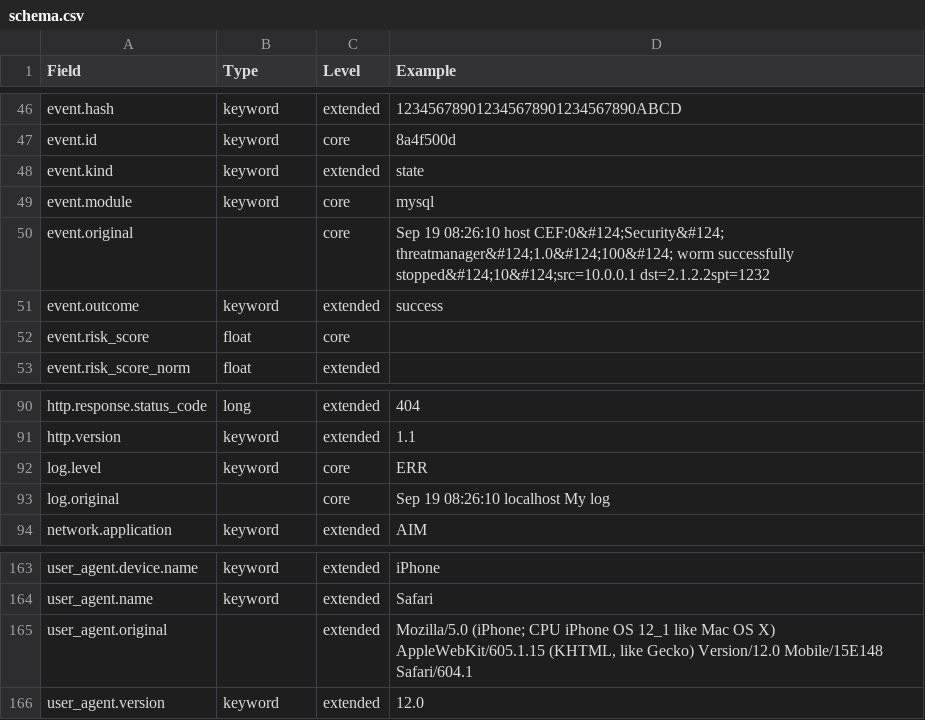
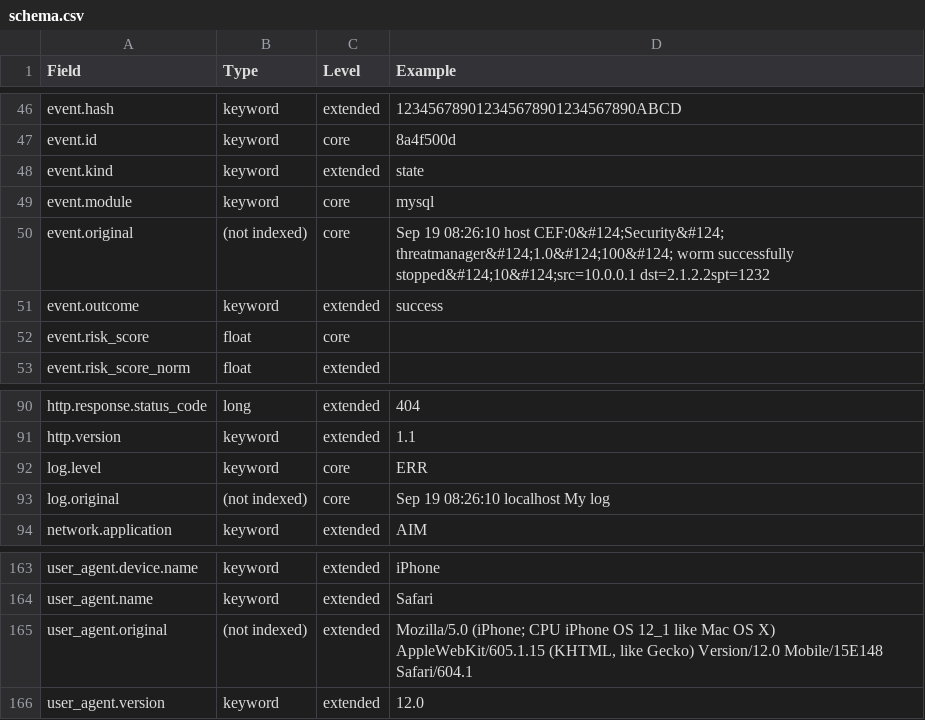
Before and after one commit to elastic/ecs, a CSV file: schema.csv, drawn as a sheet; only a part is shown, gaps mark what is left out.

Commit message:
Switch to (not indexed)

```diff
--- a/schema.csv
+++ b/schema.csv
@@ -49,3 +49,3 @@ event.kind,keyword,extended,state
 event.module,keyword,core,mysql
-event.original,,core,Sep 19 08:26:10 host CEF:0&#124;Security&#124; threatmanager&#124;1.0&#124;100&#124; worm successfully stopped&#124;10&#124;src=10.0.0.1 dst=2.1.2.2spt=1232
+event.original,(not indexed),core,Sep 19 08:26:10 host CEF:0&#124;Security&#124; threatmanager&#124;1.0&#124;100&#124; worm successfully stopped&#124;10&#124;src=10.0.0.1 dst=2.1.2.2spt=1232
 event.outcome,keyword,extended,success
@@ -92,3 +92,3 @@ http.version,keyword,extended,1.1
 log.level,keyword,core,ERR
-log.original,,core,Sep 19 08:26:10 localhost My log
+log.original,(not indexed),core,Sep 19 08:26:10 localhost My log
 network.application,keyword,extended,AIM
@@ -166,3 +166,3 @@ user_agent.device.name,keyword,extended,iPhone
 user_agent.name,keyword,extended,Safari
-user_agent.original,,extended,"Mozilla/5.0 (iPhone; CPU iPhone OS 12_1 like Mac OS X) AppleWebKit/605.1.15 (KHTML, like Gecko) Version/12.0 Mobile/15E148 Safari/604.1"
+user_agent.original,(not indexed),extended,"Mozilla/5.0 (iPhone; CPU iPhone OS 12_1 like Mac OS X) AppleWebKit/605.1.15 (KHTML, like Gecko) Version/12.0 Mobile/15E148 Safari/604.1"
 user_agent.version,keyword,extended,12.0
```
Also changed, not shown: 4 other files.
